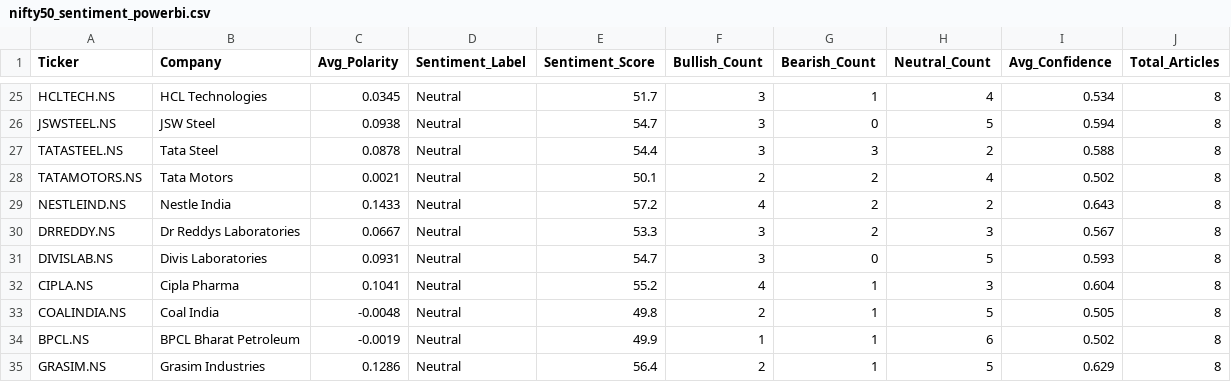
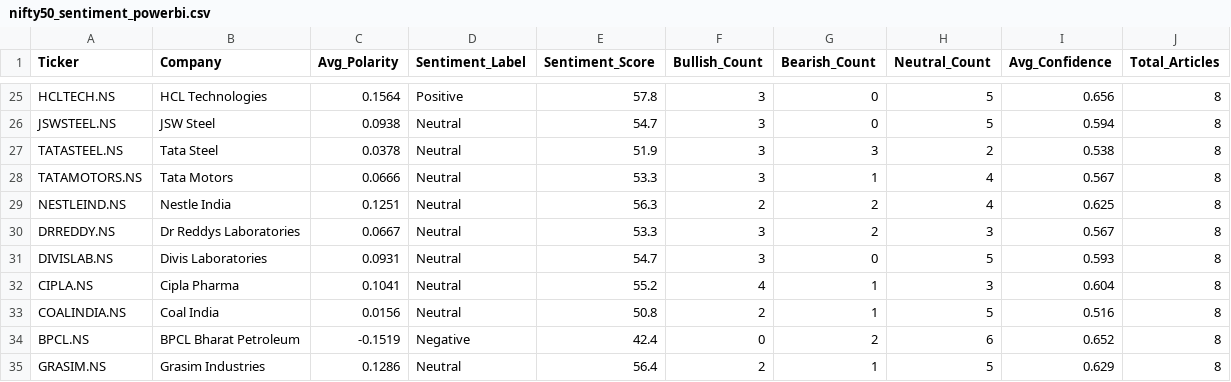
Before and after one commit to Pushkarsinghs/indian_stock-analysis, a CSV file: streamlit_app/data/nifty50_sentiment_powerbi.csv, drawn as a sheet; only a part is shown, gaps mark what is left out; the diff covers the shown part only; the diff names each change by its address in the sheet, - before the commit and + after, or states it on an @@ line.

```diff
--- a/streamlit_app/data/nifty50_sentiment_powerbi.csv
+++ b/streamlit_app/data/nifty50_sentiment_powerbi.csv
-C25 (Avg_Polarity): 0.0345
+C25 (Avg_Polarity): 0.1564
-D25 (Sentiment_Label): Neutral
+D25 (Sentiment_Label): Positive
-E25 (Sentiment_Score): 51.7
+E25 (Sentiment_Score): 57.8
-G25 (Bearish_Count): 1
+G25 (Bearish_Count): 0
-H25 (Neutral_Count): 4
+H25 (Neutral_Count): 5
-I25 (Avg_Confidence): 0.534
+I25 (Avg_Confidence): 0.656
-C27 (Avg_Polarity): 0.0878
+C27 (Avg_Polarity): 0.0378
-E27 (Sentiment_Score): 54.4
+E27 (Sentiment_Score): 51.9
-I27 (Avg_Confidence): 0.588
+I27 (Avg_Confidence): 0.538
-C28 (Avg_Polarity): 0.0021
+C28 (Avg_Polarity): 0.0666
-E28 (Sentiment_Score): 50.1
+E28 (Sentiment_Score): 53.3
-F28 (Bullish_Count): 2
+F28 (Bullish_Count): 3
-G28 (Bearish_Count): 2
+G28 (Bearish_Count): 1
-I28 (Avg_Confidence): 0.502
+I28 (Avg_Confidence): 0.567
-C29 (Avg_Polarity): 0.1433
+C29 (Avg_Polarity): 0.1251
-E29 (Sentiment_Score): 57.2
+E29 (Sentiment_Score): 56.3
-F29 (Bullish_Count): 4
+F29 (Bullish_Count): 2
-H29 (Neutral_Count): 2
+H29 (Neutral_Count): 4
-I29 (Avg_Confidence): 0.643
+I29 (Avg_Confidence): 0.625
-C33 (Avg_Polarity): -0.0048
+C33 (Avg_Polarity): 0.0156
-E33 (Sentiment_Score): 49.8
+E33 (Sentiment_Score): 50.8
-I33 (Avg_Confidence): 0.505
+I33 (Avg_Confidence): 0.516
-C34 (Avg_Polarity): -0.0019
+C34 (Avg_Polarity): -0.1519
-D34 (Sentiment_Label): Neutral
+D34 (Sentiment_Label): Negative
-E34 (Sentiment_Score): 49.9
+E34 (Sentiment_Score): 42.4
-F34 (Bullish_Count): 1
+F34 (Bullish_Count): 0
-G34 (Bearish_Count): 1
+G34 (Bearish_Count): 2
-I34 (Avg_Confidence): 0.502
+I34 (Avg_Confidence): 0.652
```
Also changed, not shown: 113 edited cells elsewhere in this file, streamlit_app/data/latest_signals.csv, streamlit_app/data/nifty50_headlines_powerbi.csv, 4 other files.
